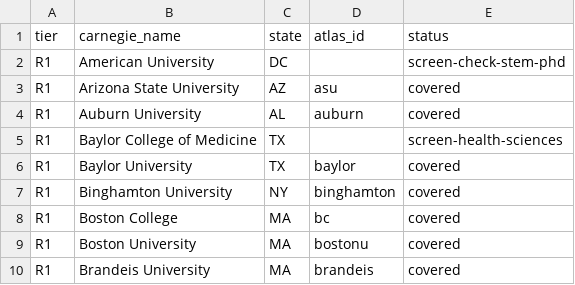
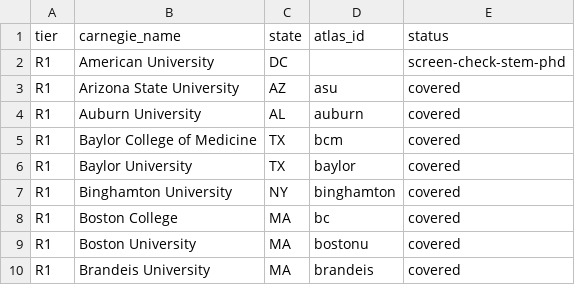
Before and after one commit to manilaladarsh-hash/YT, a CSV file: business/phd-atlas/handoff/us_r1r2.csv, drawn as a sheet; only a part is shown.

```diff
--- a/business/phd-atlas/handoff/us_r1r2.csv
+++ b/business/phd-atlas/handoff/us_r1r2.csv
@@ -4,3 +4,3 @@ R1,Arizona State University,AZ,asu,covered
 R1,Auburn University,AL,auburn,covered
-R1,Baylor College of Medicine,TX,,screen-health-sciences
+R1,Baylor College of Medicine,TX,bcm,covered
 R1,Baylor University,TX,baylor,covered
```
Also changed, not shown: 5 other files.
